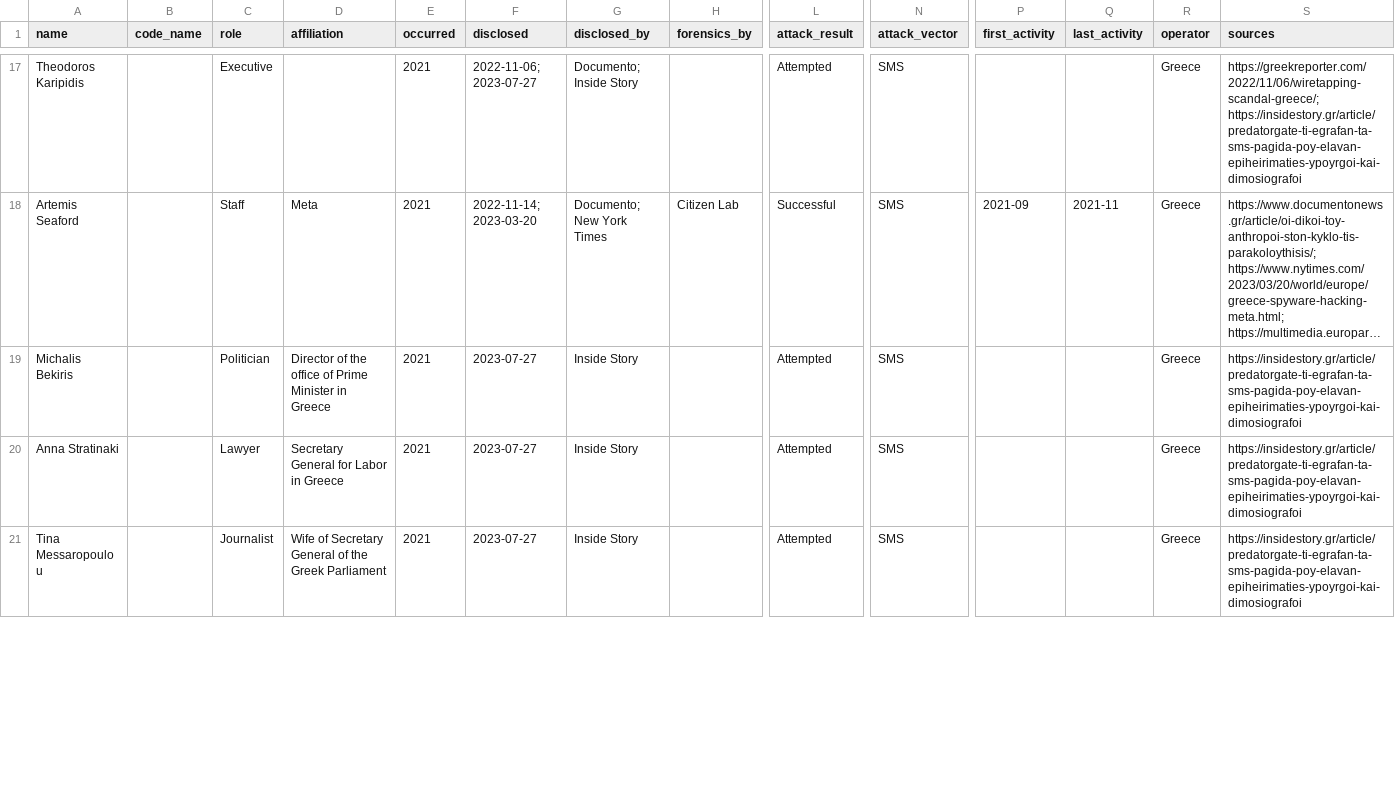
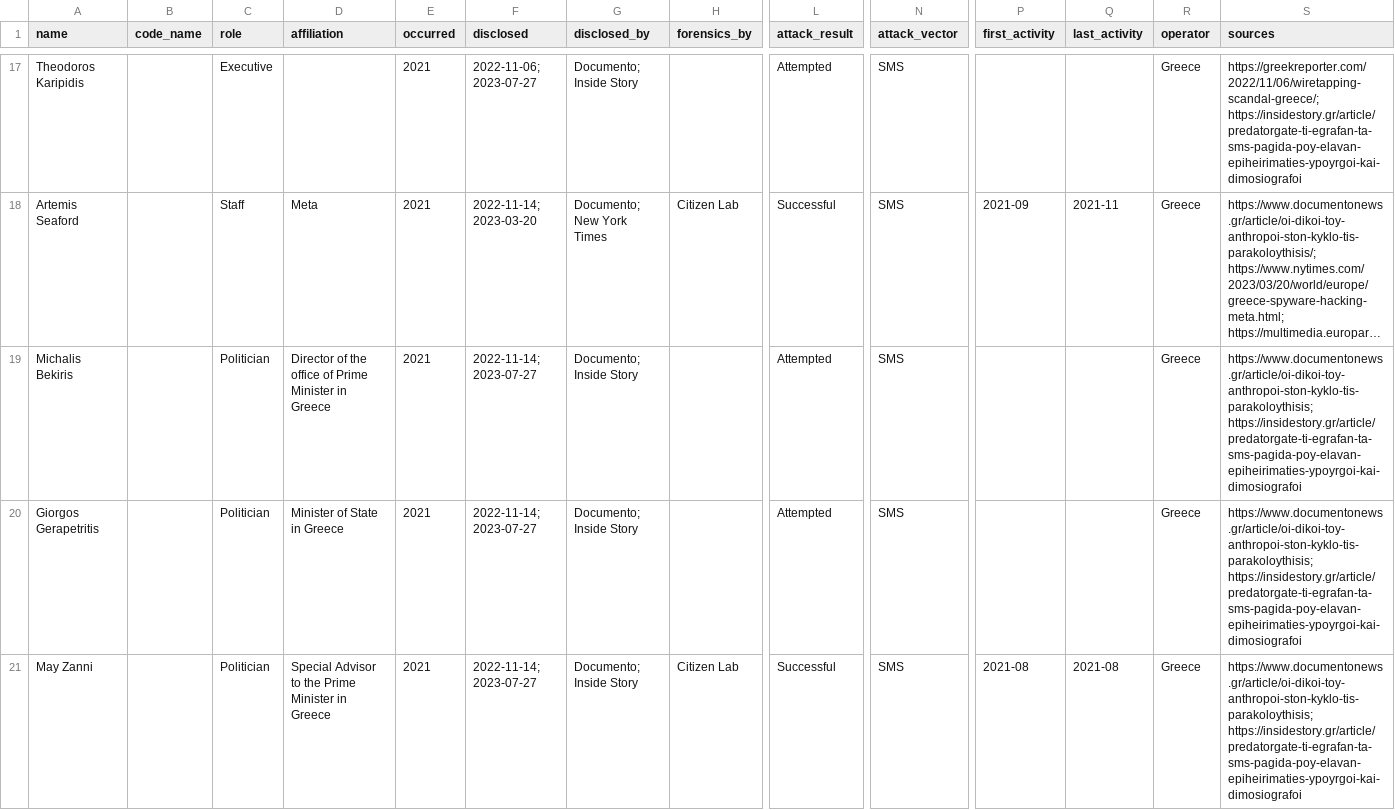
Before and after one commit to GranittHQ/data-predator-victims, a CSV file: data-predator-victims.csv, drawn as a sheet; only a part is shown, gaps mark what is left out; the shorter side is filled out with more unchanged rows; long unchanged cells end in …; rows hold the shown columns only; the diff covers the shown part only; the diff names each change by its address in the sheet, - before the commit and + after, or states it on an @@ line.

Commit message:
Add reporting by Documento in November 2022

```diff
--- a/data-predator-victims.csv
+++ b/data-predator-victims.csv
-F19 (disclosed): 2023-07-27
+F19 (disclosed): 2022-11-14; 2023-07-27
-G19 (disclosed_by): Inside Story
+G19 (disclosed_by): Documento; Inside Story
-S19 (sources): https://insidestory.gr/article/predatorgate-ti-egrafan-ta-sms-pagida-poy-elavan-epiheirimaties-ypoyrgoi-kai-dimosiografoi
+S19 (sources): https://www.documentonews.gr/article/oi-dikoi-toy-anthropoi-ston-kyklo-tis-parakoloythisis; https://insidestory.gr/article/predatorgate-ti-egrafan-ta-sms-pagida-poy-elavan-epiheirimaties-ypoyrgoi-kai-dimosiografoi
+row 20: Giorgos Gerapetritis |  | Politician | Minister of State in Greece | 2021 | 2022-11-14; 2023-07-27 | Documento; Inside Story |  | Attempted | SMS |  |  | Greece | https://www.documentonews.gr/article/oi-dikoi-toy-anthropoi-ston-kyklo-tis-parakoloythisis; https://insidestory.gr/article/predatorgate-ti-egrafan-ta-sms-pagida-poy-elavan-epiheirimaties-ypoyrgoi-kai-dimosiografoi
+row 21: May Zanni |  | Politician | Special Advisor to the Prime Minister in Greece | 2021 | 2022-11-14; 2023-07-27 | Documento; Inside Story | Citizen Lab | Successful | SMS | 2021-08 | 2021-08 | Greece | https://www.documentonews.gr/article/oi-dikoi-toy-anthropoi-ston-kyklo-tis-parakoloythisis; https://insidestory.gr/article/predatorgate-ti-egrafan-ta-sms-pagida-poy-elavan-epiheirimaties-ypoyrgoi-kai-dimosiografoi
```
Also changed, not shown: 1 added row and 3 removed rows elsewhere in this file.
